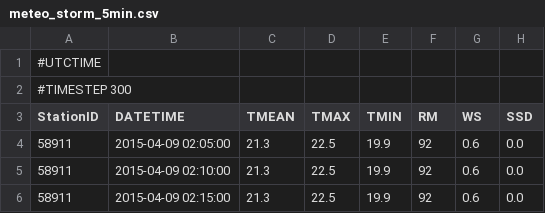
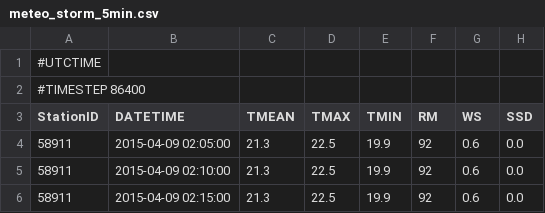
Before and after one commit to lreis2415/SEIMS, a CSV file: data/youwuzhen/data_prepare/climate/meteo_storm_5min.csv, drawn as a sheet; only a part is shown.

Commit message:
update data

```diff
--- a/data/youwuzhen/data_prepare/climate/meteo_storm_5min.csv
+++ b/data/youwuzhen/data_prepare/climate/meteo_storm_5min.csv
@@ -1,3 +1,3 @@
 #UTCTIME
-#TIMESTEP 300
+#TIMESTEP 86400
 StationID,DATETIME,TMEAN,TMAX,TMIN,RM,WS,SSD
```
Also changed, not shown: 6 other files.
